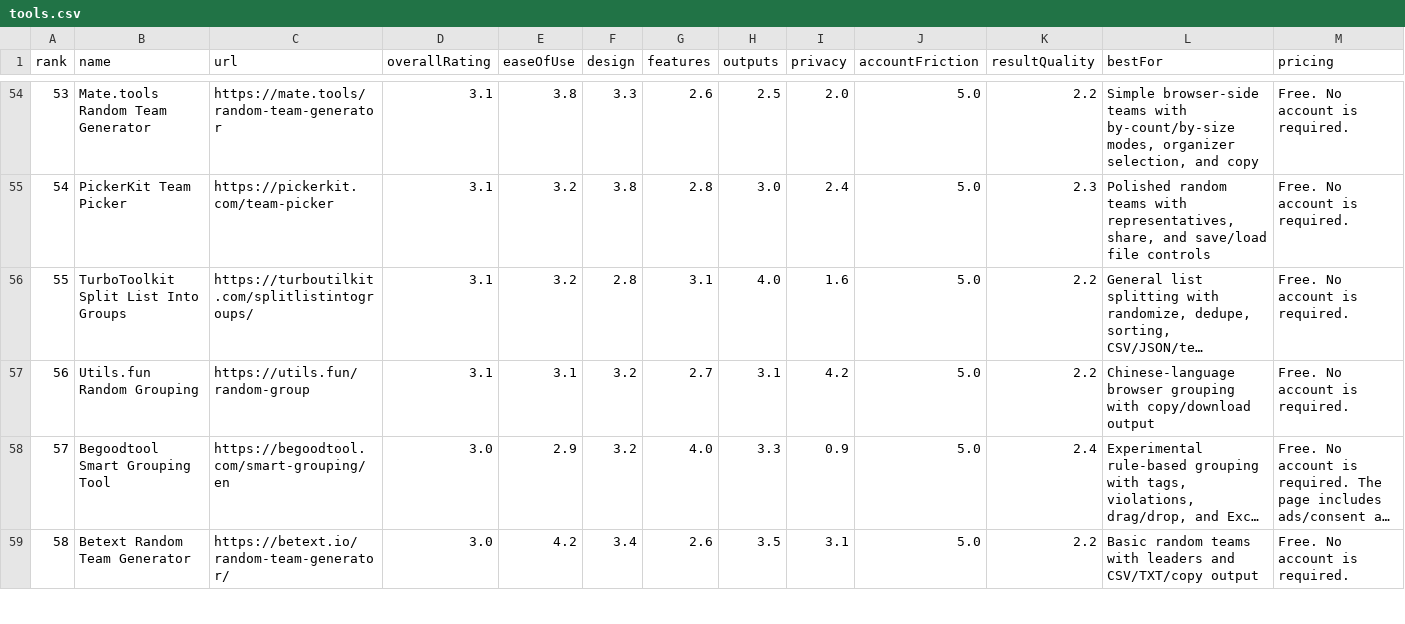
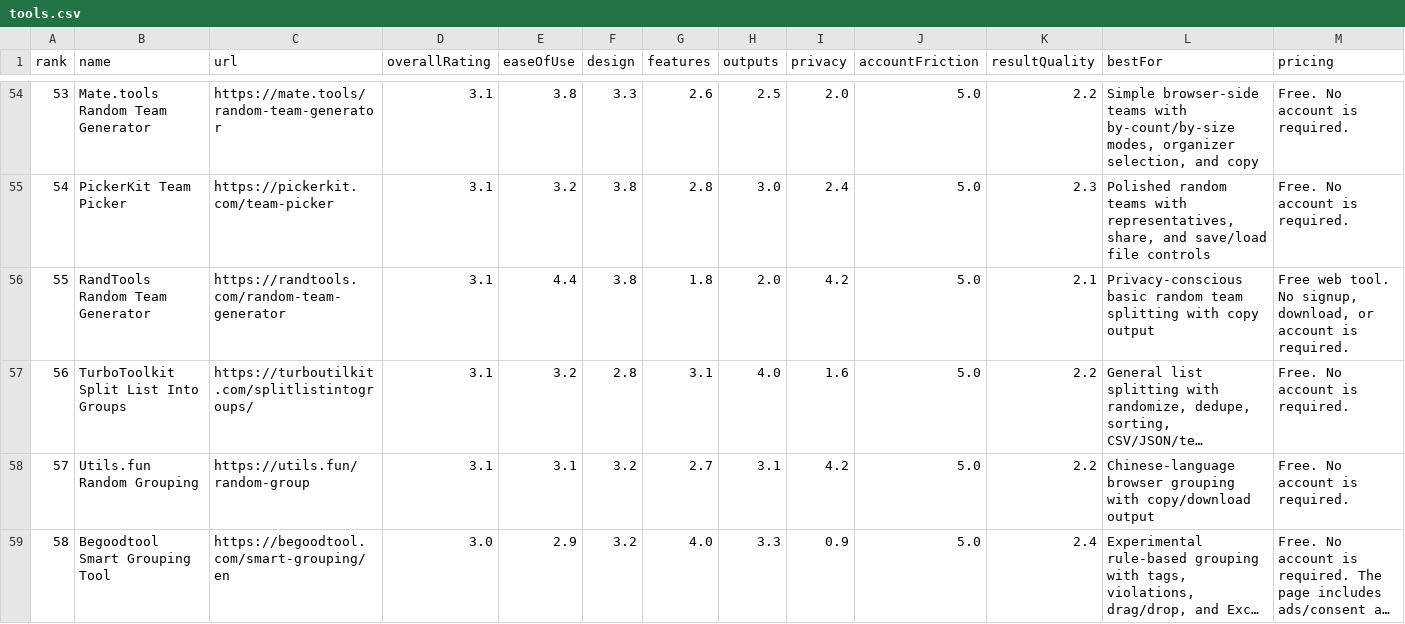
Before and after one commit to guwidoe/awesome-group-generators, a CSV file: data/tools.csv, drawn as a sheet; only a part is shown, gaps mark what is left out; the shorter side is filled out with more unchanged rows; long unchanged cells end in …; addresses are those after the commit; rows hold the shown columns only; the diff names each change by its address in the sheet, - before the commit and + after, or states it on an @@ line.

Commit message:
docs(data): add RandTools team generator review

```diff
--- a/data/tools.csv
+++ b/data/tools.csv
+row 56: 55 | RandTools Random Team Generator | https://randtools.com/random-team-generator | 3.1 | 4.4 | 3.8 | 1.8 | 2.0 | 4.2 | 5.0 | 2.1 | Privacy-conscious basic random team splitting with copy output | Free web tool. No signup, download, or account is required.
@@ column A (rank) renumbered from row 57 down @@
```
Also changed, not shown: 3 other files.
